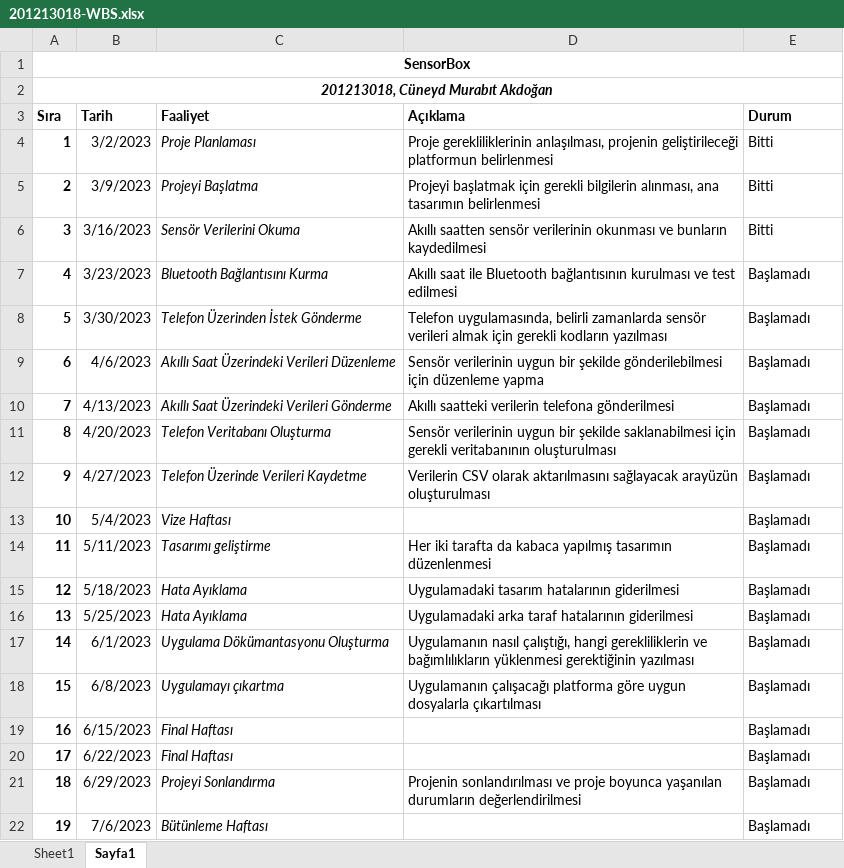
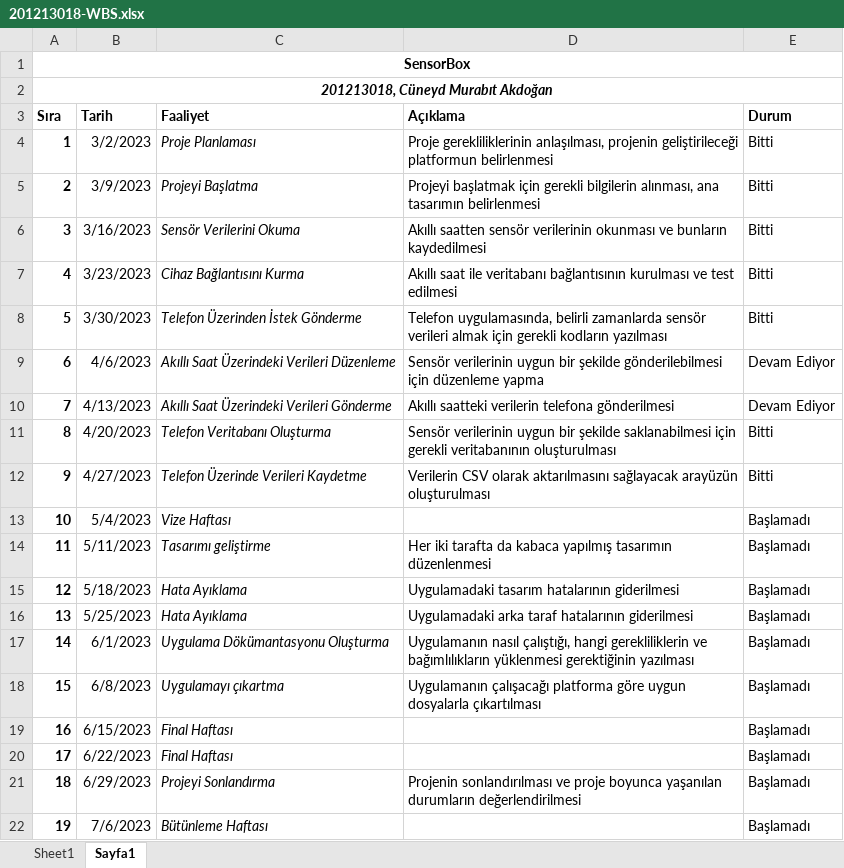
Before and after one commit to MURABIT-PASHA/Sensor-Box, an Excel workbook: 201213018-WBS.xlsx, sheet Sayfa1, drawn as a sheet; values as stored, in another font and other column widths than the file's, no borders; the diff names each change by its address in the sheet, - before the commit and + after, or states it on an @@ line.

```diff
--- a/201213018-WBS.xlsx (sheet Sayfa1)
+++ b/201213018-WBS.xlsx (sheet Sayfa1)
-C7 (Faaliyet): Bluetooth Bağlantısını Kurma
+C7 (Faaliyet): Cihaz Bağlantısını Kurma
-D7 (Açıklama): …saat ile Bluetooth bağlantısının kurulması…
+D7 (Açıklama): …saat ile veritabanı bağlantısının kurulması…
-E7:E8 (Durum): Başlamadı
+E7:E8 (Durum): Bitti
-E9:E10 (Durum): Başlamadı
+E9:E10 (Durum): Devam Ediyor
-E11:E12 (Durum): Başlamadı
+E11:E12 (Durum): Bitti
```
Also changed, not shown: 3 other files.
